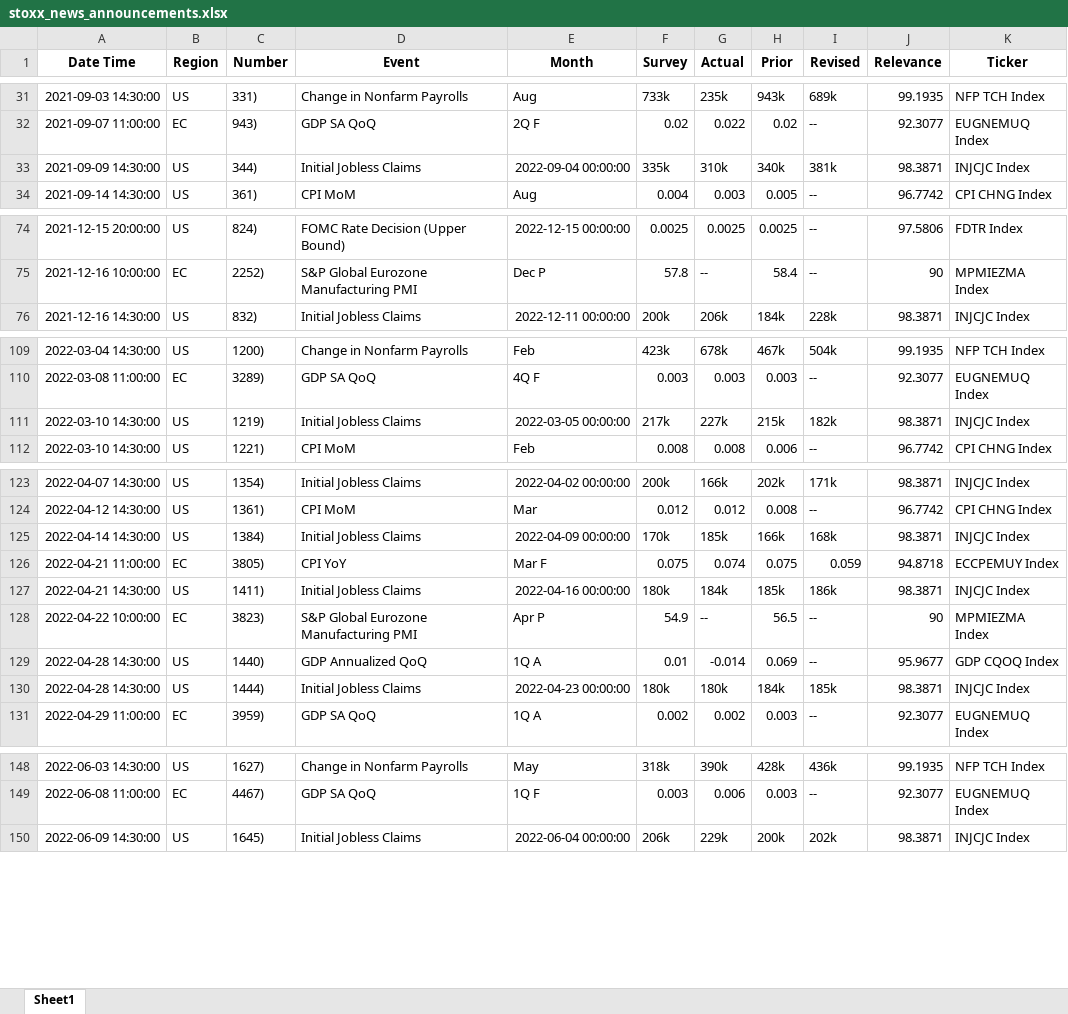
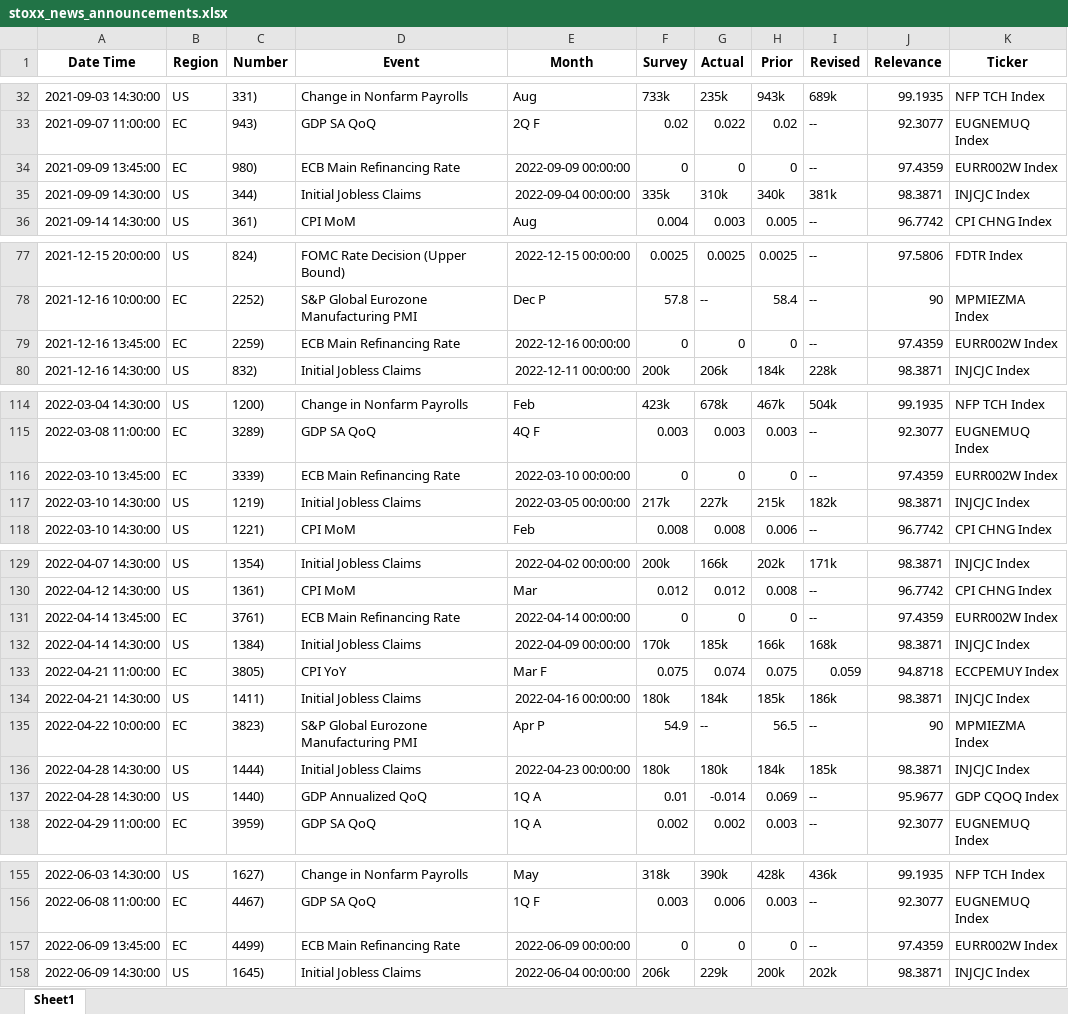
Before and after one commit to kiwi049/ThesisData, an Excel workbook: ThesisData/output/stoxx_news_announcements.xlsx, sheet Sheet1, drawn as a sheet; only a part is shown, gaps mark what is left out; values as stored, in another font and other column widths than the file's, no borders; the diff covers the shown part only; the diff names each change by its address in the sheet, - before the commit and + after, or states it on an @@ line.

```diff
--- a/ThesisData/output/stoxx_news_announcements.xlsx (sheet Sheet1)
+++ b/ThesisData/output/stoxx_news_announcements.xlsx (sheet Sheet1)
+row 34: 2021-09-09 13:45:00 | EC | 980) | ECB Main Refinancing Rate | 2022-09-09 00:00:00 | 0 | 0 | 0 | -- | 97.4359 | EURR002W Index
+row 79: 2021-12-16 13:45:00 | EC | 2259) | ECB Main Refinancing Rate | 2022-12-16 00:00:00 | 0 | 0 | 0 | -- | 97.4359 | EURR002W Index
+row 116: 2022-03-10 13:45:00 | EC | 3339) | ECB Main Refinancing Rate | 2022-03-10 00:00:00 | 0 | 0 | 0 | -- | 97.4359 | EURR002W Index
+row 131: 2022-04-14 13:45:00 | EC | 3761) | ECB Main Refinancing Rate | 2022-04-14 00:00:00 | 0 | 0 | 0 | -- | 97.4359 | EURR002W Index
@@ row 130 moved to row 136: 2022-04-28 14:30:00 @@
+row 157: 2022-06-09 13:45:00 | EC | 4499) | ECB Main Refinancing Rate | 2022-06-09 00:00:00 | 0 | 0 | 0 | -- | 97.4359 | EURR002W Index
```
Also changed, not shown: 3 added rows and 6 moved rows elsewhere in this sheet, ThesisData/output/fgbl_news_announcements.xlsx, ThesisData/output/fgbl_stat.xlsx, 52 other files.
